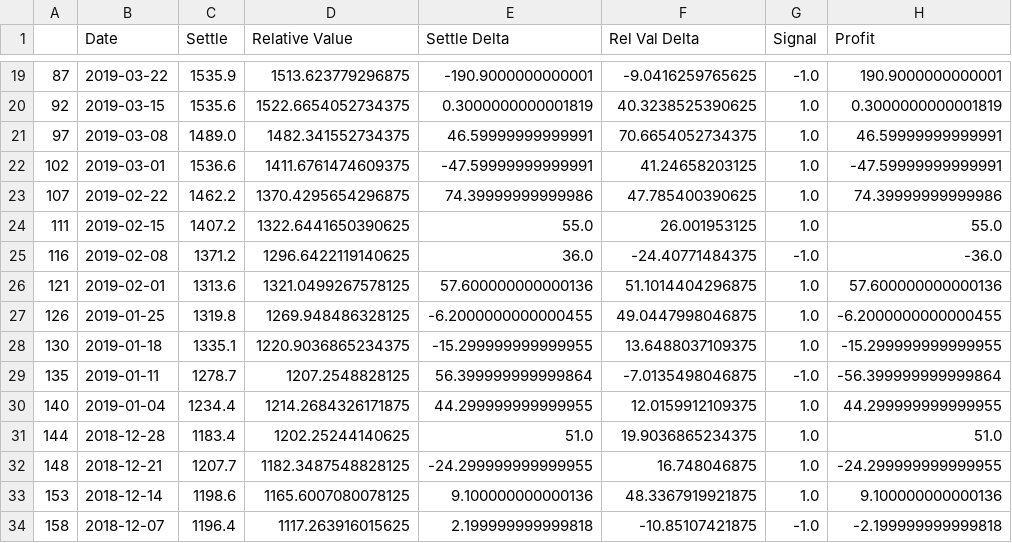
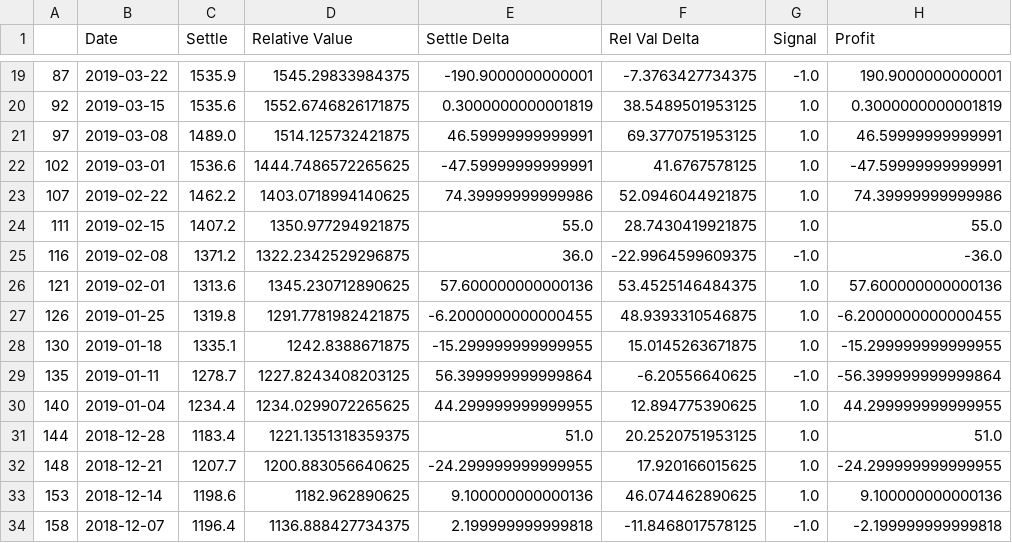
Before and after one commit to CaptainPica/Precious_Metals_Trading, a CSV file: data/csv/Palladium_DL_FinalTable.csv, drawn as a sheet; only a part is shown, gaps mark what is left out; the diff covers the shown part only; the diff names each change by its address in the sheet, - before the commit and + after, or states it on an @@ line.

```diff
--- a/data/csv/Palladium_DL_FinalTable.csv
+++ b/data/csv/Palladium_DL_FinalTable.csv
-D19 (Relative Value): 1513.623779296875
+D19 (Relative Value): 1545.29833984375
-F19 (Rel Val Delta): -9.0416259765625
+F19 (Rel Val Delta): -7.3763427734375
-D20 (Relative Value): 1522.6654052734375
+D20 (Relative Value): 1552.6746826171875
-F20 (Rel Val Delta): 40.3238525390625
+F20 (Rel Val Delta): 38.5489501953125
-D21 (Relative Value): 1482.341552734375
+D21 (Relative Value): 1514.125732421875
-F21 (Rel Val Delta): 70.6654052734375
+F21 (Rel Val Delta): 69.3770751953125
-D22 (Relative Value): 1411.6761474609375
+D22 (Relative Value): 1444.7486572265625
-F22 (Rel Val Delta): 41.24658203125
+F22 (Rel Val Delta): 41.6767578125
-D23 (Relative Value): 1370.4295654296875
+D23 (Relative Value): 1403.0718994140625
-F23 (Rel Val Delta): 47.785400390625
+F23 (Rel Val Delta): 52.0946044921875
-D24 (Relative Value): 1322.6441650390625
+D24 (Relative Value): 1350.977294921875
-F24 (Rel Val Delta): 26.001953125
+F24 (Rel Val Delta): 28.7430419921875
-D25 (Relative Value): 1296.6422119140625
+D25 (Relative Value): 1322.2342529296875
-F25 (Rel Val Delta): -24.40771484375
+F25 (Rel Val Delta): -22.9964599609375
-D26 (Relative Value): 1321.0499267578125
+D26 (Relative Value): 1345.230712890625
-F26 (Rel Val Delta): 51.1014404296875
+F26 (Rel Val Delta): 53.4525146484375
-D27 (Relative Value): 1269.948486328125
+D27 (Relative Value): 1291.7781982421875
-F27 (Rel Val Delta): 49.0447998046875
+F27 (Rel Val Delta): 48.9393310546875
-D28 (Relative Value): 1220.9036865234375
+D28 (Relative Value): 1242.8388671875
-F28 (Rel Val Delta): 13.6488037109375
+F28 (Rel Val Delta): 15.0145263671875
-D29 (Relative Value): 1207.2548828125
+D29 (Relative Value): 1227.8243408203125
-F29 (Rel Val Delta): -7.0135498046875
+F29 (Rel Val Delta): -6.20556640625
-D30 (Relative Value): 1214.2684326171875
+D30 (Relative Value): 1234.0299072265625
-F30 (Rel Val Delta): 12.0159912109375
+F30 (Rel Val Delta): 12.894775390625
-D31 (Relative Value): 1202.25244140625
+D31 (Relative Value): 1221.1351318359375
-F31 (Rel Val Delta): 19.9036865234375
+F31 (Rel Val Delta): 20.2520751953125
-D32 (Relative Value): 1182.3487548828125
+D32 (Relative Value): 1200.883056640625
-F32 (Rel Val Delta): 16.748046875
+F32 (Rel Val Delta): 17.920166015625
-D33 (Relative Value): 1165.6007080078125
+D33 (Relative Value): 1182.962890625
-F33 (Rel Val Delta): 48.3367919921875
+F33 (Rel Val Delta): 46.074462890625
-D34 (Relative Value): 1117.263916015625
+D34 (Relative Value): 1136.888427734375
-F34 (Rel Val Delta): -10.85107421875
+F34 (Rel Val Delta): -11.8468017578125
```
Also changed, not shown: 34 edited cells elsewhere in this file, 1 other file.
